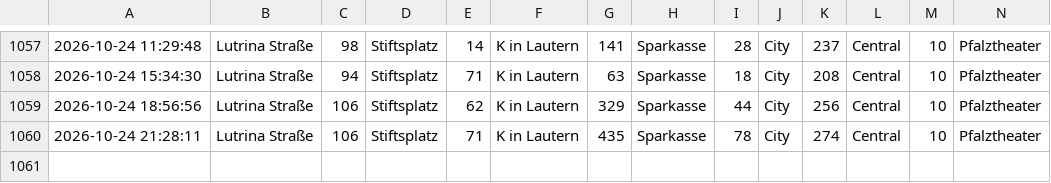
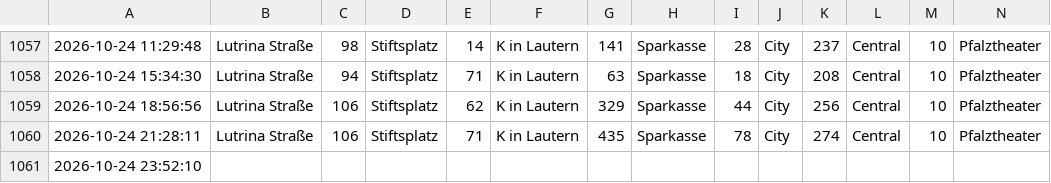
Before and after one commit to ewolff/parkplaetze-kl, a CSV file: parkplatzdaten.csv, drawn as a sheet; only a part is shown, gaps mark what is left out; rows hold the shown columns only; the diff names each change by its address in the sheet, - before the commit and + after, or states it on an @@ line.

```diff
--- a/parkplatzdaten.csv
+++ b/parkplatzdaten.csv
+row 1061: 2026-10-24 23:52:10
```
